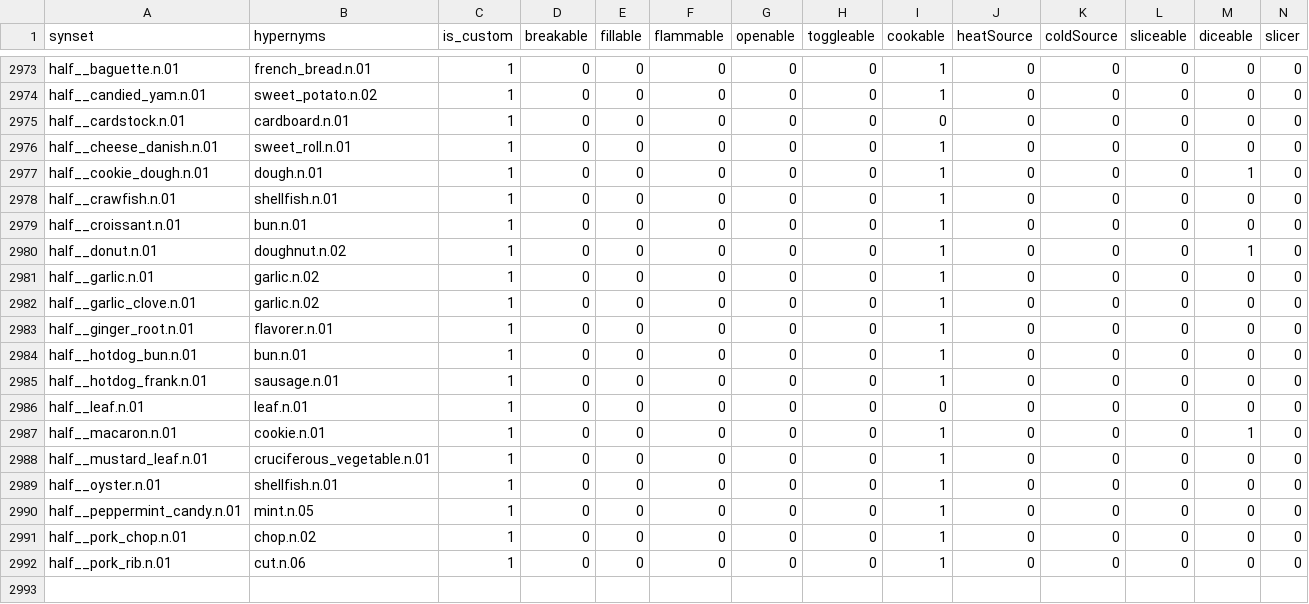
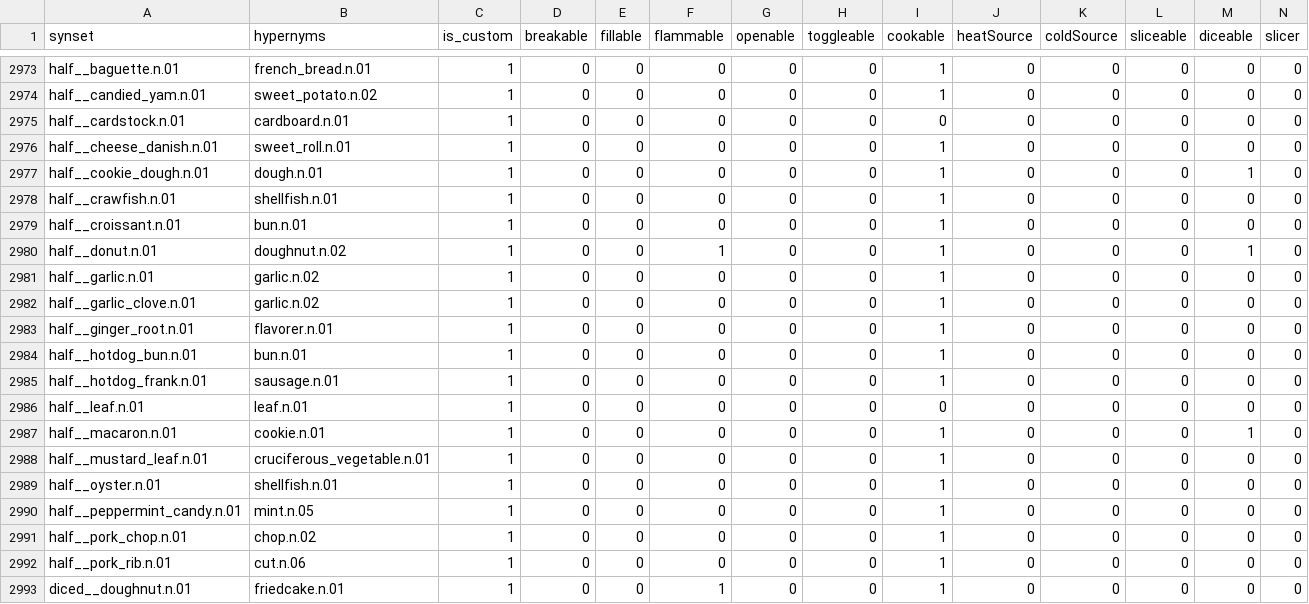
Before and after one commit to StanfordVL/OmniGibson, a CSV file: asset_pipeline/metadata/synset_property.csv, drawn as a sheet; only a part is shown, gaps mark what is left out; rows hold the shown columns only; the diff names each change by its address in the sheet, - before the commit and + after, or states it on an @@ line.

```diff
--- a/asset_pipeline/metadata/synset_property.csv
+++ b/asset_pipeline/metadata/synset_property.csv
-F2980 (flammable): 0
+F2980 (flammable): 1
+row 2993: diced__doughnut.n.01 | friedcake.n.01 | 1 | 0 | 0 | 1 | 0 | 0 | 1 | 0 | 0 | 0 | 0 | 0
```
